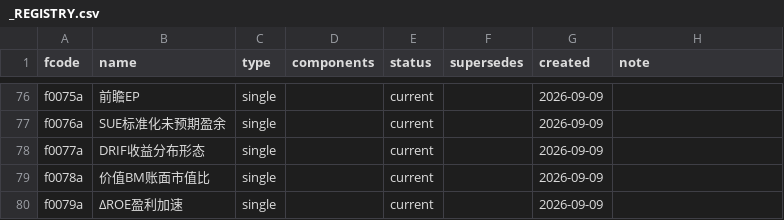
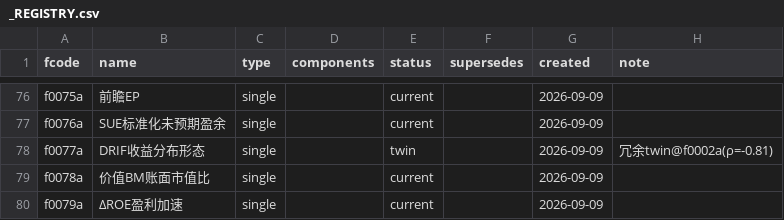
Before and after one commit to fkchaos/factor-factory, a CSV file: deliverables/factors/_REGISTRY.csv, drawn as a sheet; only a part is shown, gaps mark what is left out.

```diff
--- a/deliverables/factors/_REGISTRY.csv
+++ b/deliverables/factors/_REGISTRY.csv
@@ -77,3 +77,3 @@ f0075a,前瞻EP,single,,current,,2026-09-09,
 f0076a,SUE标准化未预期盈余,single,,current,,2026-09-09,
-f0077a,DRIF收益分布形态,single,,current,,2026-09-09,
+f0077a,DRIF收益分布形态,single,,twin,,2026-09-09, 冗余twin@f0002a(ρ=-0.81)
 f0078a,价值BM账面市值比,single,,current,,2026-09-09,
```
Also changed, not shown: deliverables/universe_matrix/redundant_pairs_20260909.csv, 12 other files.
